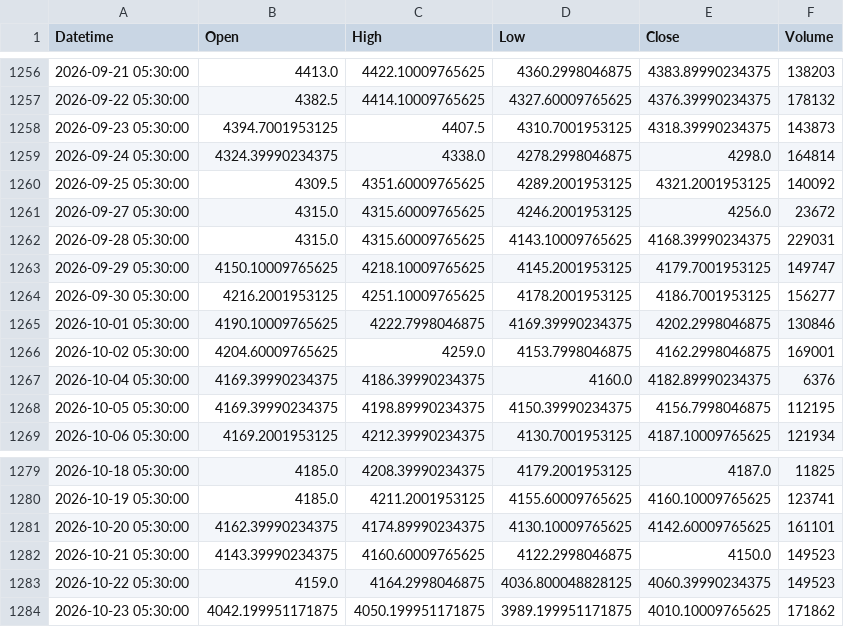
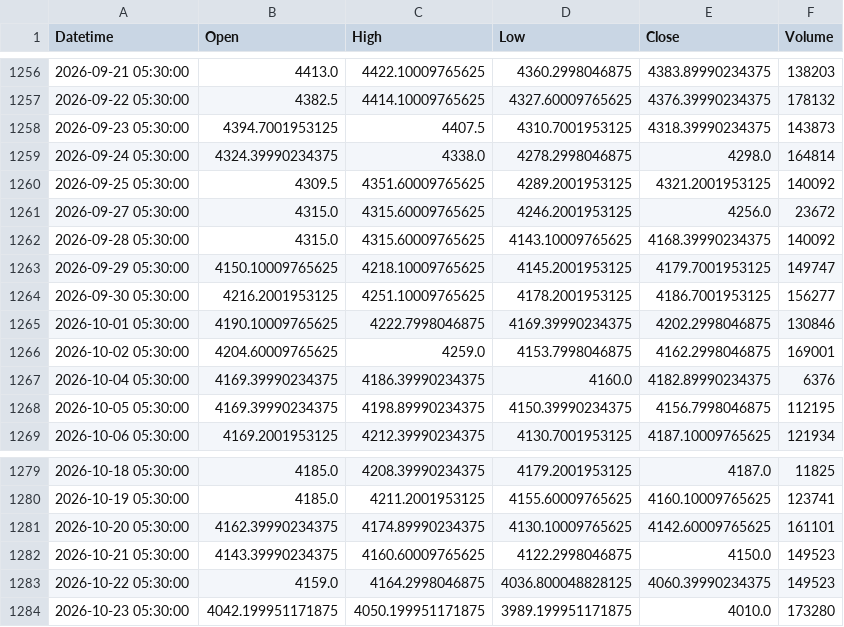
Before and after one commit to shikerkattiyar11-debug/xauusd-gold-data, a CSV file: data/xauusd_1d.csv, drawn as a sheet; only a part is shown, gaps mark what is left out.

```diff
--- a/data/xauusd_1d.csv
+++ b/data/xauusd_1d.csv
@@ -1261,3 +1261,3 @@ Datetime,Open,High,Low,Close,Volume
 2026-09-27 05:30:00,4315.0,4315.60009765625,4246.2001953125,4256.0,23672
-2026-09-28 05:30:00,4315.0,4315.60009765625,4143.10009765625,4168.39990234375,229031
+2026-09-28 05:30:00,4315.0,4315.60009765625,4143.10009765625,4168.39990234375,140092
 2026-09-29 05:30:00,4150.10009765625,4218.10009765625,4145.2001953125,4179.7001953125,149747
@@ -1283,2 +1283,2 @@ Datetime,Open,High,Low,Close,Volume
 2026-10-22 05:30:00,4159.0,4164.2998046875,4036.800048828125,4060.39990234375,149523
-2026-10-23 05:30:00,4042.199951171875,4050.199951171875,3989.199951171875,4010.10009765625,171862
+2026-10-23 05:30:00,4042.199951171875,4050.199951171875,3989.199951171875,4010.0,173280
```
Also changed, not shown: data/xauusd_10m.csv, data/xauusd_15m.csv, 3 other files.
